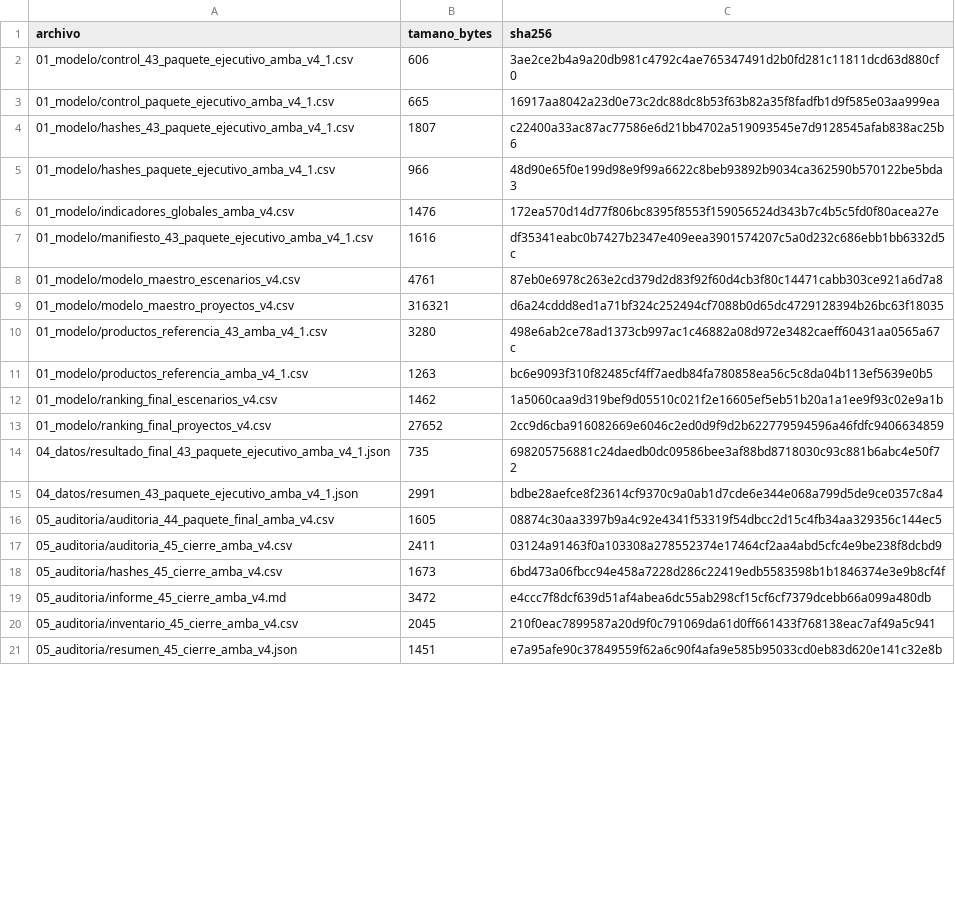
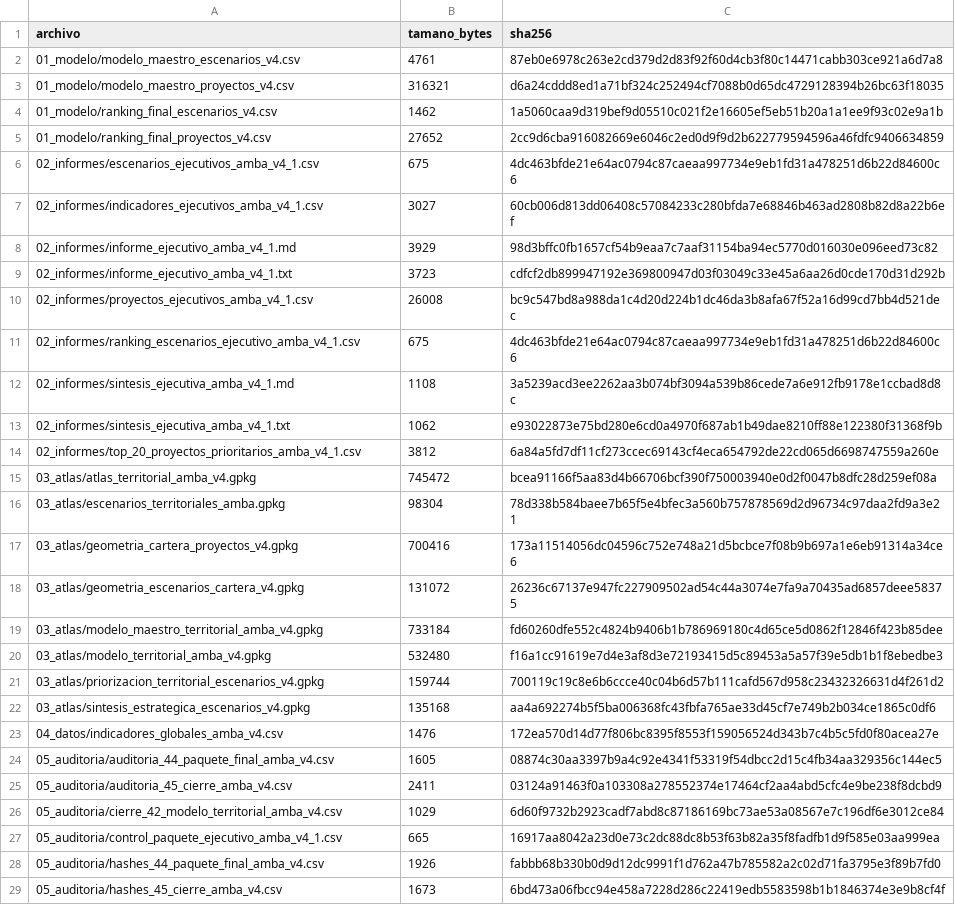
Before and after one commit to Roan1982/movilidad, a CSV file: data/processed/escenarios_territoriales_amba/MODELO_TERRITORIAL_AMBA_V4_FINAL/06_metadatos/MANIFIESTO_SHA256.csv, drawn as a sheet; only a part is shown; the shorter side is filled out with more unchanged rows; the diff covers the shown part only.

```diff
--- a/data/processed/escenarios_territoriales_amba/MODELO_TERRITORIAL_AMBA_V4_FINAL/06_metadatos/MANIFIESTO_SHA256.csv
+++ b/data/processed/escenarios_territoriales_amba/MODELO_TERRITORIAL_AMBA_V4_FINAL/06_metadatos/MANIFIESTO_SHA256.csv
@@ -1,18 +1,29 @@
 archivo,tamano_bytes,sha256
-01_modelo/control_43_paquete_ejecutivo_amba_v4_1.csv,606,3ae2ce2b4a9a20db981c4792c4ae765347491d2b0fd281c11811dcd63d880cf0
-01_modelo/control_paquete_ejecutivo_amba_v4_1.csv,665,16917aa8042a23d0e73c2dc88dc8b53f63b82a35f8fadfb1d9f585e03aa999ea
-01_modelo/hashes_43_paquete_ejecutivo_amba_v4_1.csv,1807,c22400a33ac87ac77586e6d21bb4702a519093545e7d9128545afab838ac25b6
-01_modelo/hashes_paquete_ejecutivo_amba_v4_1.csv,966,48d90e65f0e199d98e9f99a6622c8beb93892b9034ca362590b570122be5bda3
-01_modelo/indicadores_globales_amba_v4.csv,1476,172ea570d14d77f806bc8395f8553f159056524d343b7c4b5c5fd0f80acea27e
-01_modelo/manifiesto_43_paquete_ejecutivo_amba_v4_1.csv,1616,df35341eabc0b7427b2347e409eea3901574207c5a0d232c686ebb1bb6332d5c
 01_modelo/modelo_maestro_escenarios_v4.csv,4761,87eb0e6978c263e2cd379d2d83f92f60d4cb3f80c14471cabb303ce921a6d7a8
 01_modelo/modelo_maestro_proyectos_v4.csv,316321,d6a24cddd8ed1a71bf324c252494cf7088b0d65dc4729128394b26bc63f18035
-01_modelo/productos_referencia_43_amba_v4_1.csv,3280,498e6ab2ce78ad1373cb997ac1c46882a08d972e3482caeff60431aa0565a67c
-01_modelo/productos_referencia_amba_v4_1.csv,1263,bc6e9093f310f82485cf4ff7aedb84fa780858ea56c5c8da04b113ef5639e0b5
 01_modelo/ranking_final_escenarios_v4.csv,1462,1a5060caa9d319bef9d05510c021f2e16605ef5eb51b20a1a1ee9f93c02e9a1b
 01_modelo/ranking_final_proyectos_v4.csv,27652,2cc9d6cba916082669e6046c2ed0d9f9d2b622779594596a46fdfc9406634859
-04_datos/resultado_final_43_paquete_ejecutivo_amba_v4_1.json,735,698205756881c24daedb0dc09586bee3af88bd8718030c93c881b6abc4e50f72
-04_datos/resumen_43_paquete_ejecutivo_amba_v4_1.json,2991,bdbe28aefce8f23614cf9370c9a0ab1d7cde6e344e068a799d5de9ce0357c8a4
+02_informes/escenarios_ejecutivos_amba_v4_1.csv,675,4dc463bfde21e64ac0794c87caeaa997734e9eb1fd31a478251d6b22d84600c6
+02_informes/indicadores_ejecutivos_amba_v4_1.csv,3027,60cb006d813dd06408c57084233c280bfda7e68846b463ad2808b82d8a22b6ef
+02_informes/informe_ejecutivo_amba_v4_1.md,3929,98d3bffc0fb1657cf54b9eaa7c7aaf31154ba94ec5770d016030e096eed73c82
+02_informes/informe_ejecutivo_amba_v4_1.txt,3723,cdfcf2db899947192e369800947d03f03049c33e45a6aa26d0cde170d31d292b
+02_informes/proyectos_ejecutivos_amba_v4_1.csv,26008,bc9c547bd8a988da1c4d20d224b1dc46da3b8afa67f52a16d99cd7bb4d521dec
+02_informes/ranking_escenarios_ejecutivo_amba_v4_1.csv,675,4dc463bfde21e64ac0794c87caeaa997734e9eb1fd31a478251d6b22d84600c6
+02_informes/sintesis_ejecutiva_amba_v4_1.md,1108,3a5239acd3ee2262aa3b074bf3094a539b86cede7a6e912fb9178e1ccbad8d8c
+02_informes/sintesis_ejecutiva_amba_v4_1.txt,1062,e93022873e75bd280e6cd0a4970f687ab1b49dae8210ff88e122380f31368f9b
+02_informes/top_20_proyectos_prioritarios_amba_v4_1.csv,3812,6a84a5fd7df11cf273ccec69143cf4eca654792de22cd065d6698747559a260e
+03_atlas/atlas_territorial_amba_v4.gpkg,745472,bcea91166f5aa83d4b66706bcf390f750003940e0d2f0047b8dfc28d259ef08a
+03_atlas/escenarios_territoriales_amba.gpkg,98304,78d338b584baee7b65f5e4bfec3a560b757878569d2d96734c97daa2fd9a3e21
+03_atlas/geometria_cartera_proyectos_v4.gpkg,700416,173a11514056dc04596c752e748a21d5bcbce7f08b9b697a1e6eb91314a34ce6
+03_atlas/geometria_escenarios_cartera_v4.gpkg,131072,26236c67137e947fc227909502ad54c44a3074e7fa9a70435ad6857deee58375
+03_atlas/modelo_maestro_territorial_amba_v4.gpkg,733184,fd60260dfe552c4824b9406b1b786969180c4d65ce5d0862f12846f423b85dee
+03_atlas/modelo_territorial_amba_v4.gpkg,532480,f16a1cc91619e7d4e3af8d3e72193415d5c89453a5a57f39e5db1b1f8ebedbe3
+03_atlas/priorizacion_territorial_escenarios_v4.gpkg,159744,700119c19c8e6b6ccce40c04b6d57b111cafd567d958c23432326631d4f261d2
+03_atlas/sintesis_estrategica_escenarios_v4.gpkg,135168,aa4a692274b5f5ba006368fc43fbfa765ae33d45cf7e749b2b034ce1865c0df6
+04_datos/indicadores_globales_amba_v4.csv,1476,172ea570d14d77f806bc8395f8553f159056524d343b7c4b5c5fd0f80acea27e
 05_auditoria/auditoria_44_paquete_final_amba_v4.csv,1605,08874c30aa3397b9a4c92e4341f53319f54dbcc2d15c4fb34aa329356c144ec5
 05_auditoria/auditoria_45_cierre_amba_v4.csv,2411,03124a91463f0a103308a278552374e17464cf2aa4abd5cfc4e9be238f8dcbd9
+05_auditoria/cierre_42_modelo_territorial_amba_v4.csv,1029,6d60f9732b2923cadf7abd8c87186169bc73ae53a08567e7c196df6e3012ce84
+05_auditoria/control_paquete_ejecutivo_amba_v4_1.csv,665,16917aa8042a23d0e73c2dc88dc8b53f63b82a35f8fadfb1d9f585e03aa999ea
+05_auditoria/hashes_44_paquete_final_amba_v4.csv,1926,fabbb68b330b0d9d12dc9991f1d762a47b785582a2c02d71fa3795e3f89b7fd0
 05_auditoria/hashes_45_cierre_amba_v4.csv,1673,6bd473a06fbcc94e458a7228d286c22419edb5583598b1b1846374e3e9b8cf4f
```
Also changed, not shown: 8 added rows and 2 removed rows elsewhere in this file, 35 other files.
